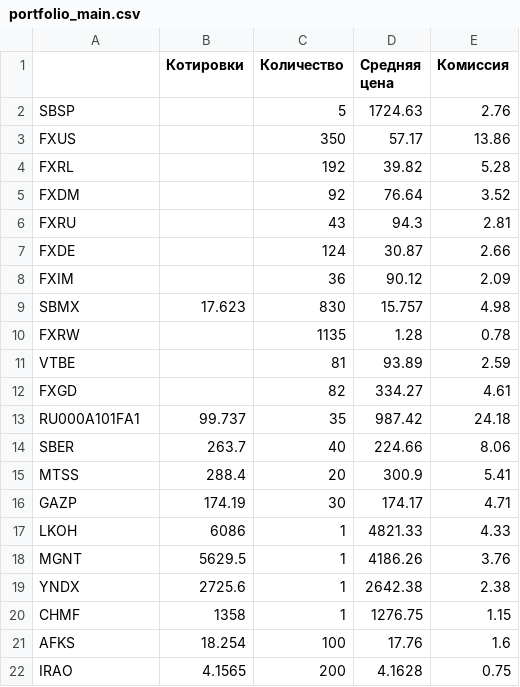
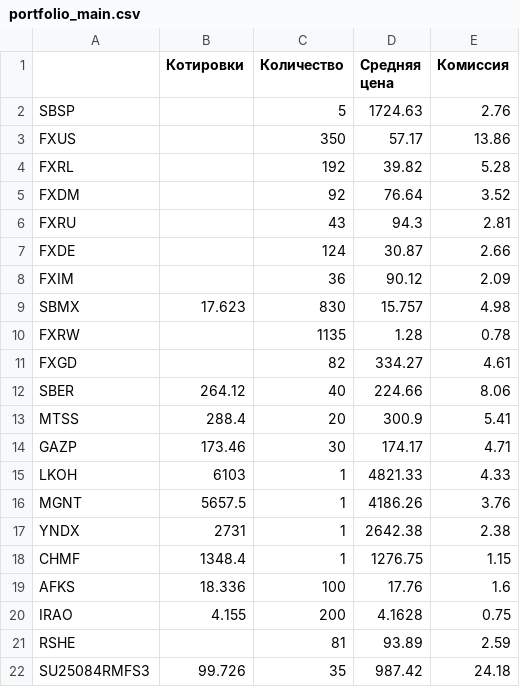
Before and after one commit to Athelbiban/learner, a CSV file: broker_report/portfolio_main.csv, drawn as a sheet.

Commit message:
ref: broker_list.ipynb
    + upd portfolio_main.csv

```diff
--- a/broker_report/portfolio_main.csv
+++ b/broker_report/portfolio_main.csv
@@ -10,13 +10,13 @@ SBMX,17.623,830,15.757,4.98
 FXRW,,1135,1.28,0.78
-VTBE,,81,93.89,2.59
 FXGD,,82,334.27,4.61
-RU000A101FA1,99.737,35,987.42,24.18
-SBER,263.7,40,224.66,8.06
+SBER,264.12,40,224.66,8.06
 MTSS,288.4,20,300.9,5.41
-GAZP,174.19,30,174.17,4.71
-LKOH,6086,1,4821.33,4.33
-MGNT,5629.5,1,4186.26,3.76
-YNDX,2725.6,1,2642.38,2.38
-CHMF,1358,1,1276.75,1.15
-AFKS,18.254,100,17.76,1.6
-IRAO,4.1565,200,4.1628,0.75
+GAZP,173.46,30,174.17,4.71
+LKOH,6103,1,4821.33,4.33
+MGNT,5657.5,1,4186.26,3.76
+YNDX,2731,1,2642.38,2.38
+CHMF,1348.4,1,1276.75,1.15
+AFKS,18.336,100,17.76,1.6
+IRAO,4.155,200,4.1628,0.75
+RSHE,,81,93.89,2.59
+SU25084RMFS3,99.726,35,987.42,24.18
```
Also changed, not shown: 1 other file.
